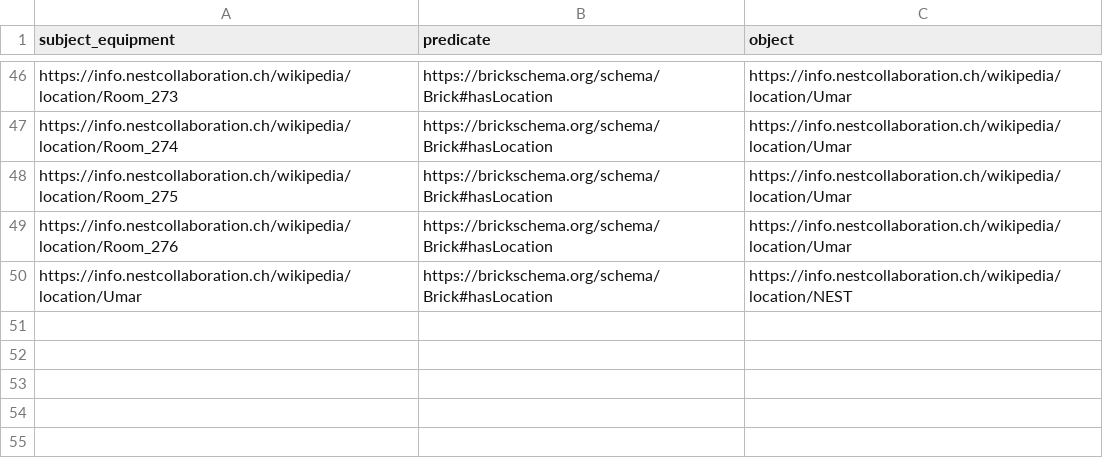
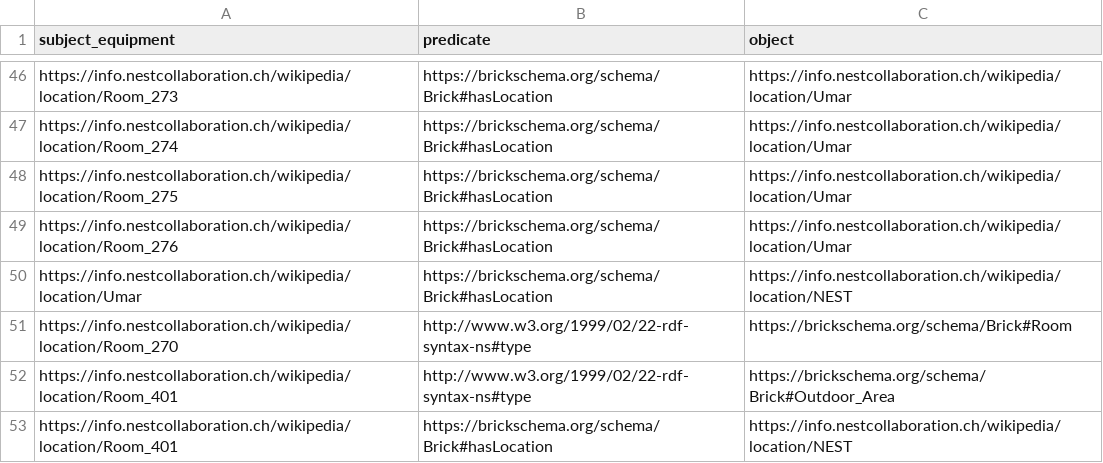
Before and after one commit to Ja98/nest_knowledge_graph, a CSV file: sparql_generate/geometry_build/brick_1_3_0/Geometry.csv, drawn as a sheet; only a part is shown, gaps mark what is left out.

```diff
--- a/sparql_generate/geometry_build/brick_1_3_0/Geometry.csv
+++ b/sparql_generate/geometry_build/brick_1_3_0/Geometry.csv
@@ -50 +50,4 @@ https://info.nestcollaboration.ch/wikipedia/location/Room_276,https://brickschem
 https://info.nestcollaboration.ch/wikipedia/location/Umar,https://brickschema.org/schema/Brick#hasLocation,https://info.nestcollaboration.ch/wikipedia/location/NEST
+https://info.nestcollaboration.ch/wikipedia/location/Room_270,http://www.w3.org/1999/02/22-rdf-syntax-ns#type,https://brickschema.org/schema/Brick#Room
+https://info.nestcollaboration.ch/wikipedia/location/Room_401,http://www.w3.org/1999/02/22-rdf-syntax-ns#type,https://brickschema.org/schema/Brick#Outdoor_Area
+https://info.nestcollaboration.ch/wikipedia/location/Room_401,https://brickschema.org/schema/Brick#hasLocation,https://info.nestcollaboration.ch/wikipedia/location/NEST
```
Also changed, not shown: sparql_generate/sensor_build/brick_1_3_0/Sensors.csv, 1 other file.
